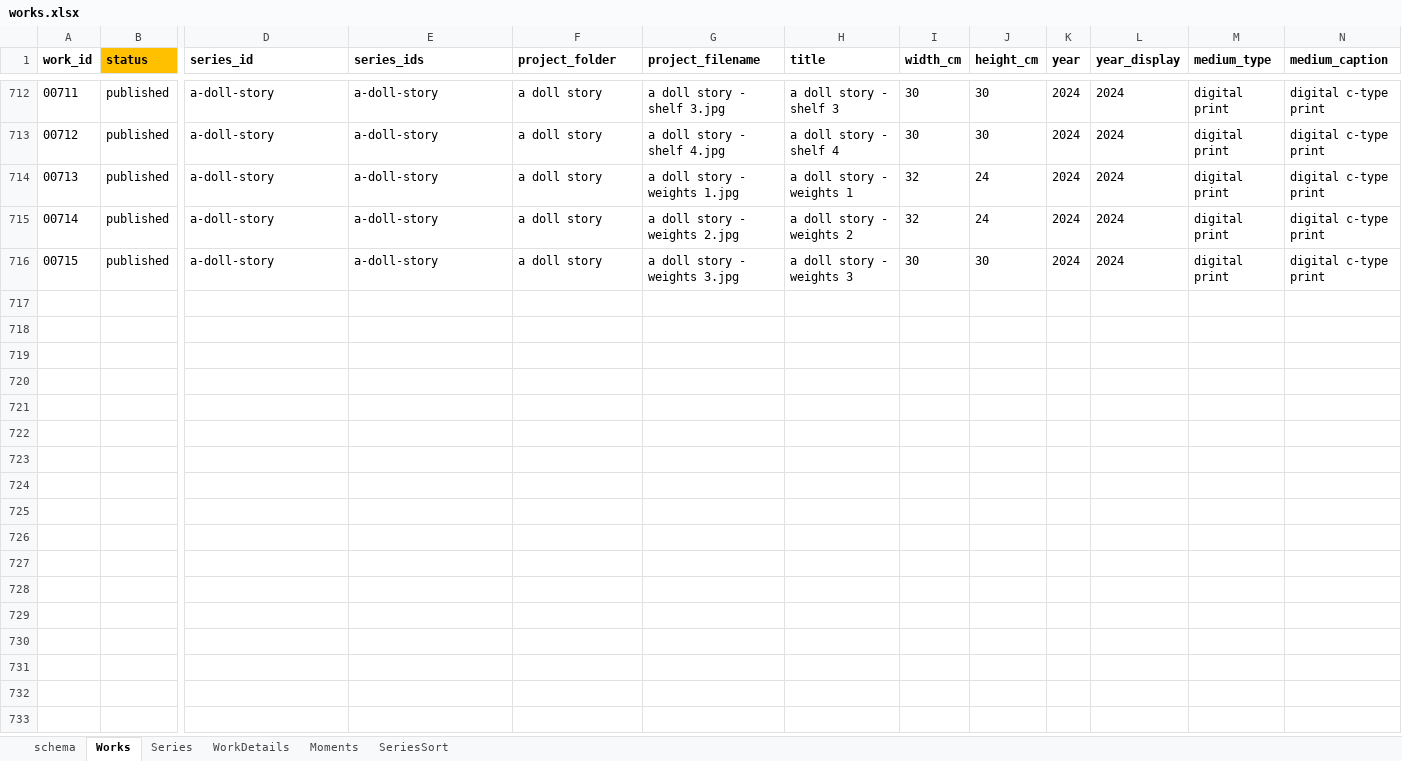
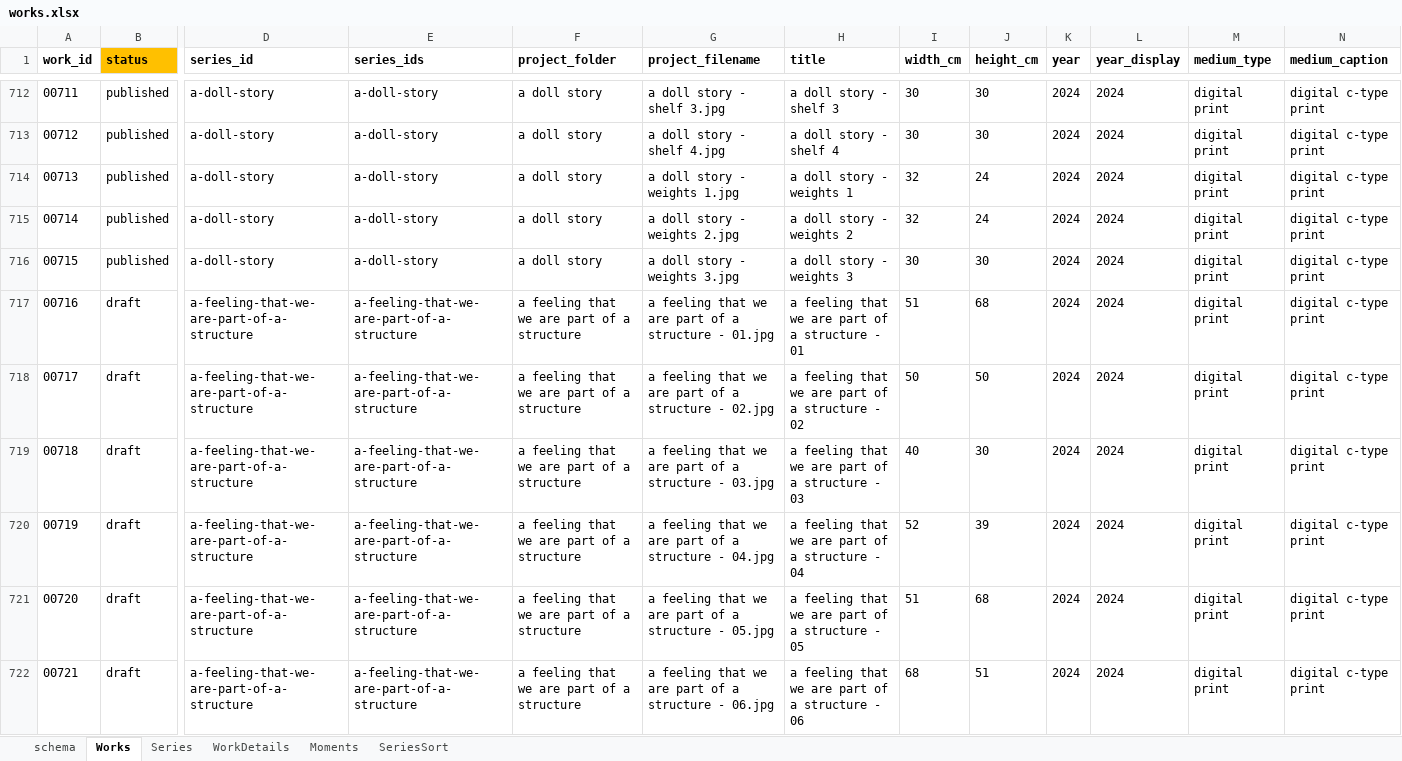
Before and after one commit to dotlineform/dotlineform-site, an Excel workbook: data/works.xlsx, sheet Works, drawn as a sheet; only a part is shown, gaps mark what is left out; values as stored, in another font and other column widths than the file's, no borders; rows hold the shown columns only; the diff names each change by its address in the sheet, - before the commit and + after, or states it on an @@ line.

Commit message:
retired works series_id (now use series_ids)

```diff
--- a/data/works.xlsx (sheet Works)
+++ b/data/works.xlsx (sheet Works)
+row 717: 00716 | draft | a-feeling-that-we-are-part-of-a-structure | a-feeling-that-we-are-part-of-a-structure | a feeling that we are part of a structure | a feeling that we are part of a structure - 01.jpg | a feeling that we are part of a structure - 01 | 51 | 68 | 2024 | 2024 | digital print | digital c-type print
+row 718: 00717 | draft | a-feeling-that-we-are-part-of-a-structure | a-feeling-that-we-are-part-of-a-structure | a feeling that we are part of a structure | a feeling that we are part of a structure - 02.jpg | a feeling that we are part of a structure - 02 | 50 | 50 | 2024 | 2024 | digital print | digital c-type print
+row 719: 00718 | draft | a-feeling-that-we-are-part-of-a-structure | a-feeling-that-we-are-part-of-a-structure | a feeling that we are part of a structure | a feeling that we are part of a structure - 03.jpg | a feeling that we are part of a structure - 03 | 40 | 30 | 2024 | 2024 | digital print | digital c-type print
+row 720: 00719 | draft | a-feeling-that-we-are-part-of-a-structure | a-feeling-that-we-are-part-of-a-structure | a feeling that we are part of a structure | a feeling that we are part of a structure - 04.jpg | a feeling that we are part of a structure - 04 | 52 | 39 | 2024 | 2024 | digital print | digital c-type print
+row 721: 00720 | draft | a-feeling-that-we-are-part-of-a-structure | a-feeling-that-we-are-part-of-a-structure | a feeling that we are part of a structure | a feeling that we are part of a structure - 05.jpg | a feeling that we are part of a structure - 05 | 51 | 68 | 2024 | 2024 | digital print | digital c-type print
+row 722: 00721 | draft | a-feeling-that-we-are-part-of-a-structure | a-feeling-that-we-are-part-of-a-structure | a feeling that we are part of a structure | a feeling that we are part of a structure - 06.jpg | a feeling that we are part of a structure - 06 | 68 | 51 | 2024 | 2024 | digital print | digital c-type print
```
Also changed, not shown: 3 other files.
